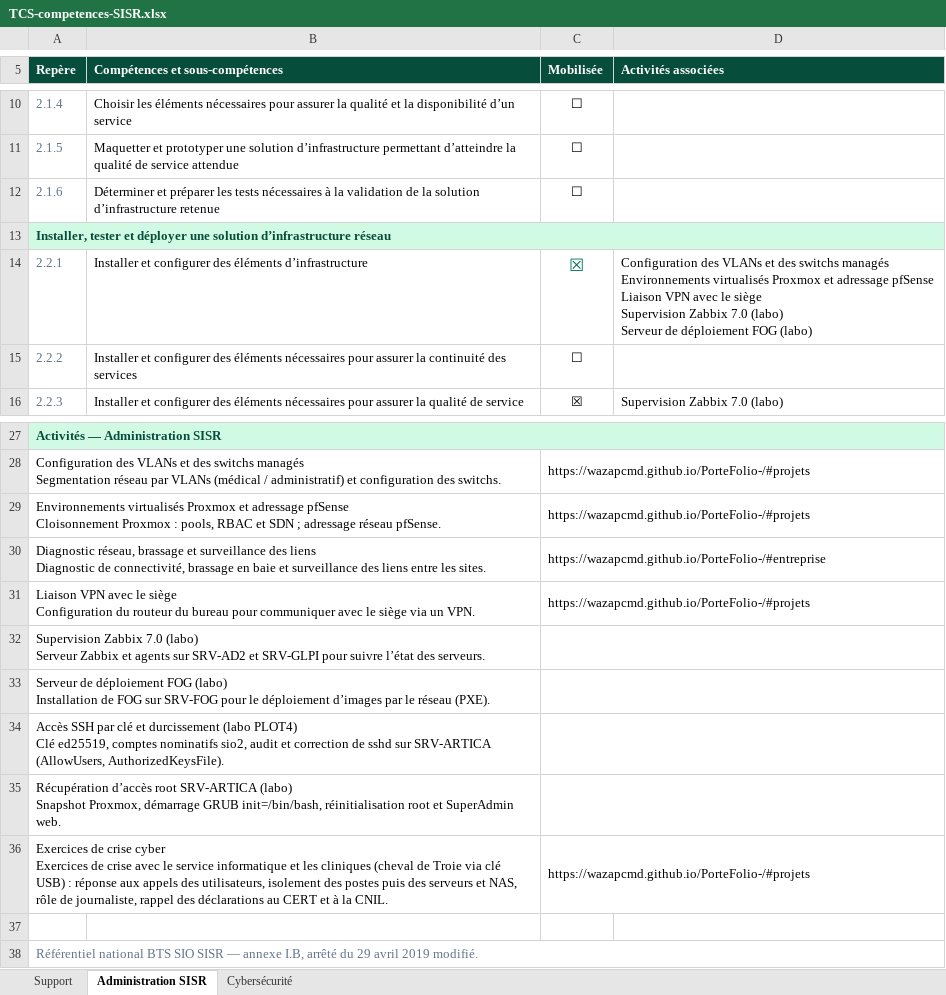
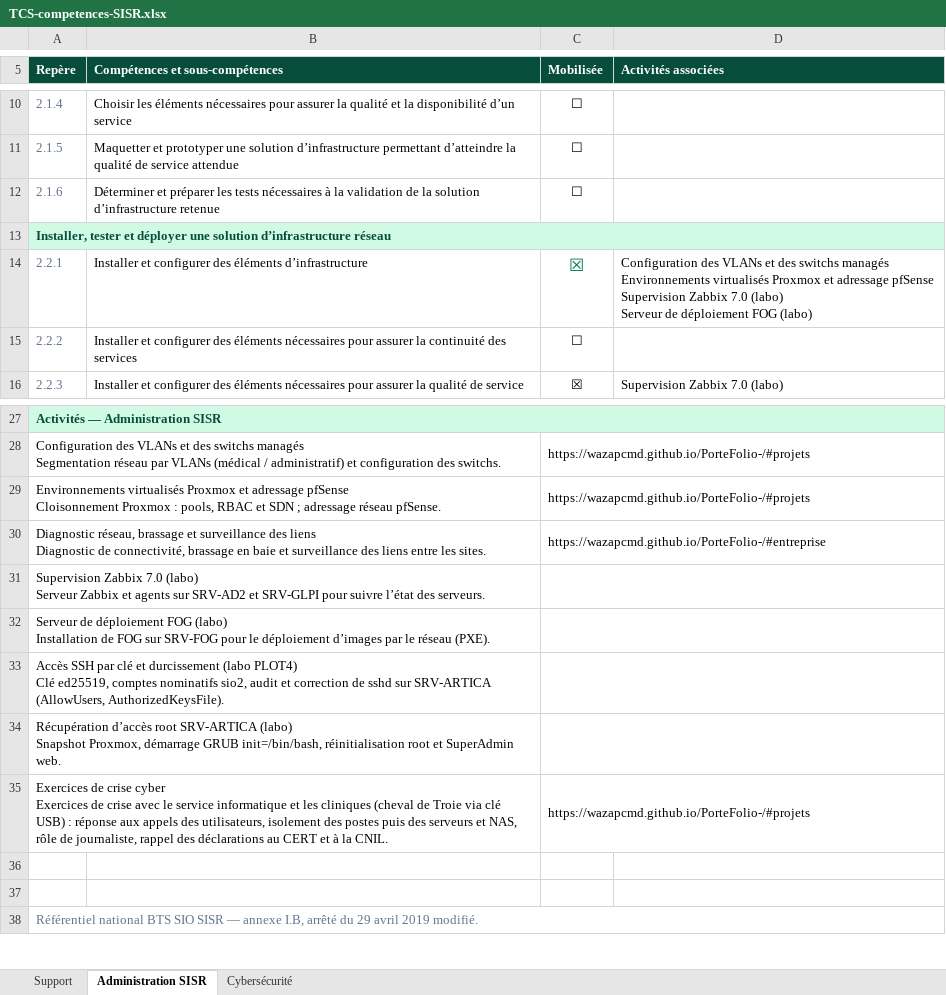
Before and after one commit to WazapCMD/PorteFolio-, an Excel workbook: TCS-competences-SISR.xlsx, sheet Administration SISR, drawn as a sheet; only a part is shown, gaps mark what is left out; values as stored, in another font and other column widths than the file's, no borders; removed rows and columns are numbered as before the commit, all else as after; ↵ is a line break in a cell; the diff names each change by its address in the sheet, - before the commit and + after, or states it on an @@ line.

Commit message:
Boîtes mail illustrées, retrait de la liaison VPN

```diff
--- a/TCS-competences-SISR.xlsx (sheet Administration SISR)
+++ b/TCS-competences-SISR.xlsx (sheet Administration SISR)
-D14 (Activités associées): …adressage pfSense ↵ Liaison VPN avec le siège ↵ Supervision Zabbix…
+D14 (Activités associées): …adressage pfSense ↵ Supervision Zabbix…
-row 31: Liaison VPN avec le siège ↵ Configuration du routeur du bureau pour communiquer avec le siège via un VPN. |  | https://wazapcmd.github.io/PorteFolio-/#projets
+row 36: (empty)
```
Also changed, not shown: 4 other files.
